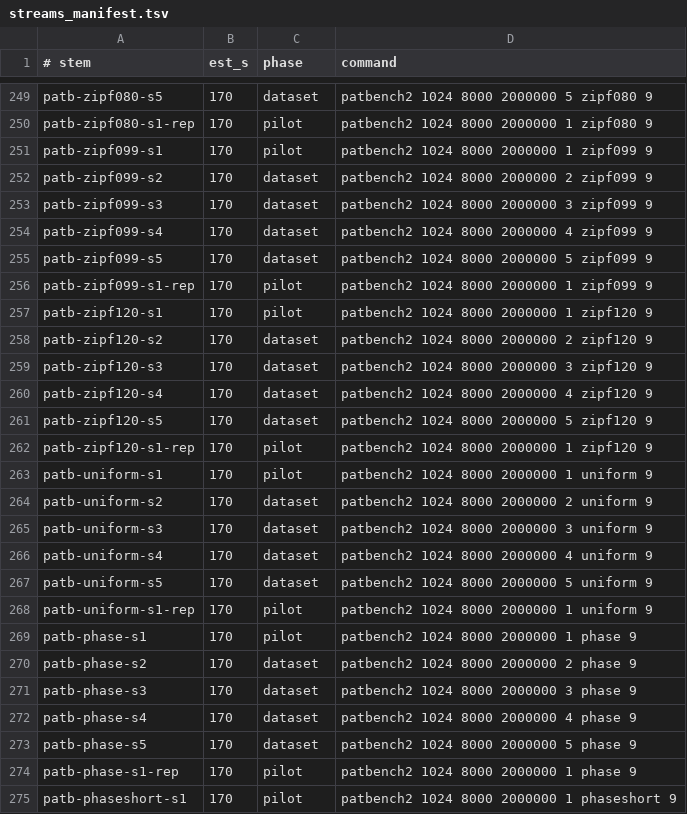
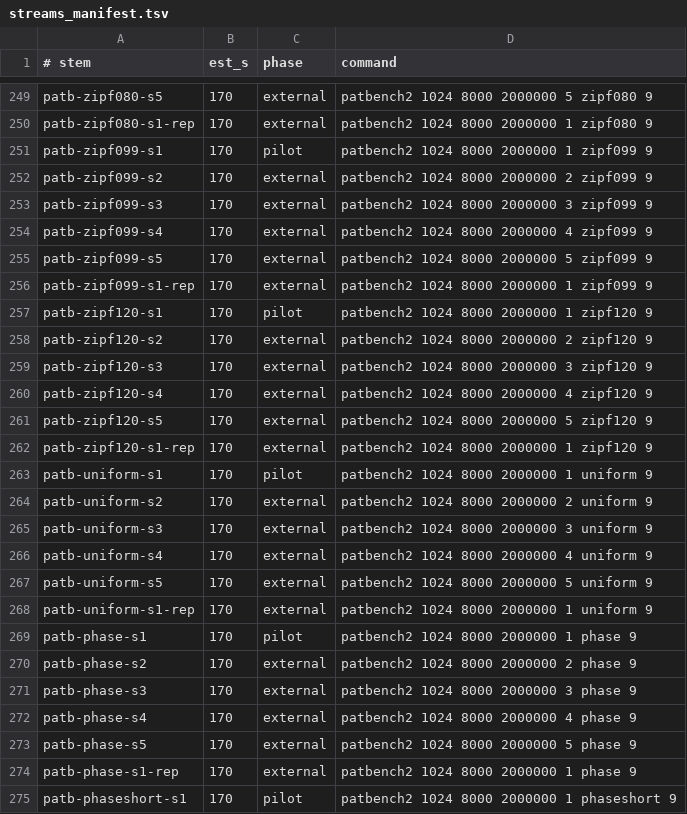
Before and after one commit to AU5TRA/xv6-riscv, a TSV file: tools/streams_manifest.tsv, drawn as a sheet; only a part is shown, gaps mark what is left out; the diff covers the shown part only; the diff names each change by its address in the sheet, - before the commit and + after, or states it on an @@ line.

```diff
--- a/tools/streams_manifest.tsv
+++ b/tools/streams_manifest.tsv
-C249 (phase): dataset
+C249 (phase): external
-C250 (phase): pilot
+C250 (phase): external
-C252:C255 (phase): dataset
+C252:C255 (phase): external
-C256 (phase): pilot
+C256 (phase): external
-C258:C261 (phase): dataset
+C258:C261 (phase): external
-C262 (phase): pilot
+C262 (phase): external
-C264:C267 (phase): dataset
+C264:C267 (phase): external
-C268 (phase): pilot
+C268 (phase): external
-C270:C273 (phase): dataset
+C270:C273 (phase): external
-C274 (phase): pilot
+C274 (phase): external
```
Also changed, not shown: 99 edited cells elsewhere in this file, 55 other files.
